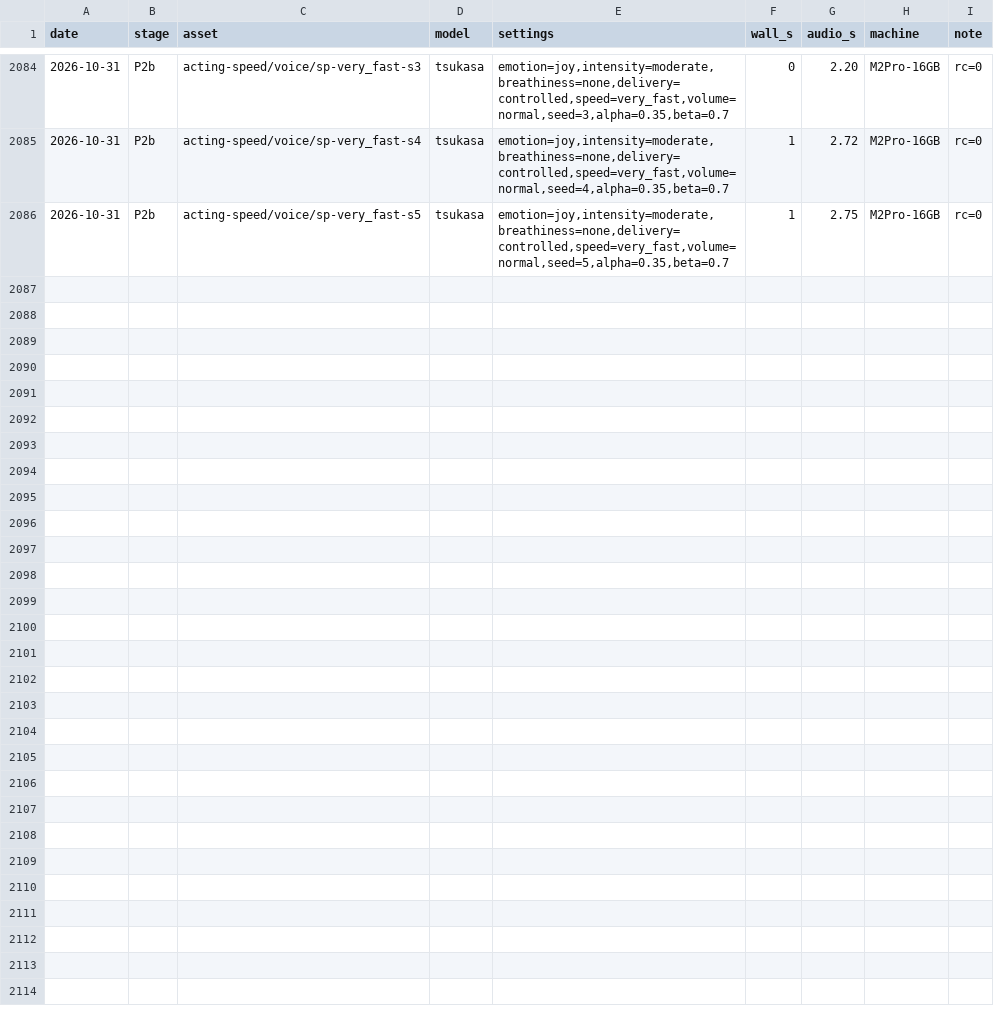
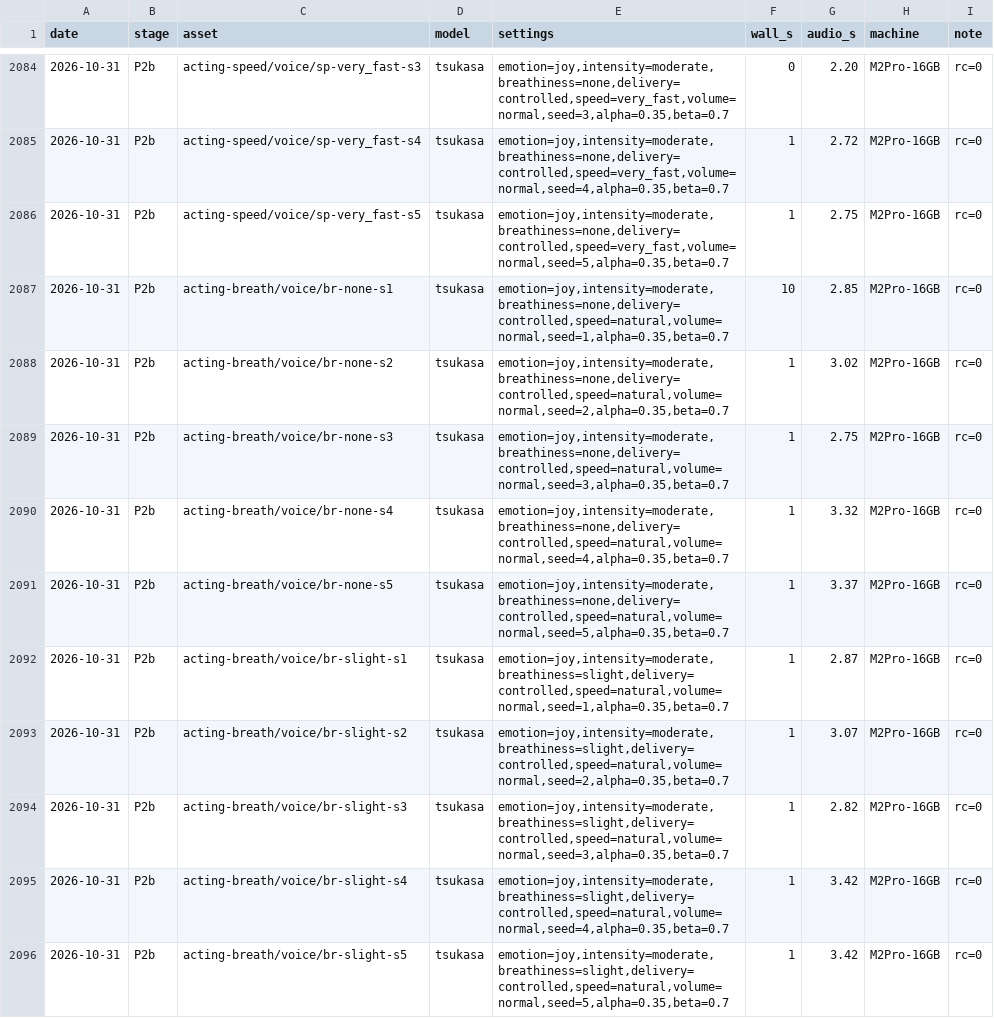
Before and after one commit to GL-Kageyama/semantic-audio-loom, a TSV file: projects/longform/timings.tsv, drawn as a sheet; only a part is shown, gaps mark what is left out; the diff covers the shown part only; the diff names each change by its address in the sheet, - before the commit and + after, or states it on an @@ line.

```diff
--- a/projects/longform/timings.tsv
+++ b/projects/longform/timings.tsv
+row 2087: 2026-10-31 | P2b | acting-breath/voice/br-none-s1 | tsukasa | emotion=joy,intensity=moderate,breathiness=none,delivery=controlled,speed=natural,volume=normal,seed=1,alpha=0.35,beta=0.7 | 10 | 2.85 | M2Pro-16GB | rc=0
+row 2088: 2026-10-31 | P2b | acting-breath/voice/br-none-s2 | tsukasa | emotion=joy,intensity=moderate,breathiness=none,delivery=controlled,speed=natural,volume=normal,seed=2,alpha=0.35,beta=0.7 | 1 | 3.02 | M2Pro-16GB | rc=0
+row 2089: 2026-10-31 | P2b | acting-breath/voice/br-none-s3 | tsukasa | emotion=joy,intensity=moderate,breathiness=none,delivery=controlled,speed=natural,volume=normal,seed=3,alpha=0.35,beta=0.7 | 1 | 2.75 | M2Pro-16GB | rc=0
+row 2090: 2026-10-31 | P2b | acting-breath/voice/br-none-s4 | tsukasa | emotion=joy,intensity=moderate,breathiness=none,delivery=controlled,speed=natural,volume=normal,seed=4,alpha=0.35,beta=0.7 | 1 | 3.32 | M2Pro-16GB | rc=0
+row 2091: 2026-10-31 | P2b | acting-breath/voice/br-none-s5 | tsukasa | emotion=joy,intensity=moderate,breathiness=none,delivery=controlled,speed=natural,volume=normal,seed=5,alpha=0.35,beta=0.7 | 1 | 3.37 | M2Pro-16GB | rc=0
+row 2092: 2026-10-31 | P2b | acting-breath/voice/br-slight-s1 | tsukasa | emotion=joy,intensity=moderate,breathiness=slight,delivery=controlled,speed=natural,volume=normal,seed=1,alpha=0.35,beta=0.7 | 1 | 2.87 | M2Pro-16GB | rc=0
+row 2093: 2026-10-31 | P2b | acting-breath/voice/br-slight-s2 | tsukasa | emotion=joy,intensity=moderate,breathiness=slight,delivery=controlled,speed=natural,volume=normal,seed=2,alpha=0.35,beta=0.7 | 1 | 3.07 | M2Pro-16GB | rc=0
+row 2094: 2026-10-31 | P2b | acting-breath/voice/br-slight-s3 | tsukasa | emotion=joy,intensity=moderate,breathiness=slight,delivery=controlled,speed=natural,volume=normal,seed=3,alpha=0.35,beta=0.7 | 1 | 2.82 | M2Pro-16GB | rc=0
+row 2095: 2026-10-31 | P2b | acting-breath/voice/br-slight-s4 | tsukasa | emotion=joy,intensity=moderate,breathiness=slight,delivery=controlled,speed=natural,volume=normal,seed=4,alpha=0.35,beta=0.7 | 1 | 3.42 | M2Pro-16GB | rc=0
+row 2096: 2026-10-31 | P2b | acting-breath/voice/br-slight-s5 | tsukasa | emotion=joy,intensity=moderate,breathiness=slight,delivery=controlled,speed=natural,volume=normal,seed=5,alpha=0.35,beta=0.7 | 1 | 3.42 | M2Pro-16GB | rc=0
```
Also changed, not shown: 10 added rows elsewhere in this file, 8 other files.
